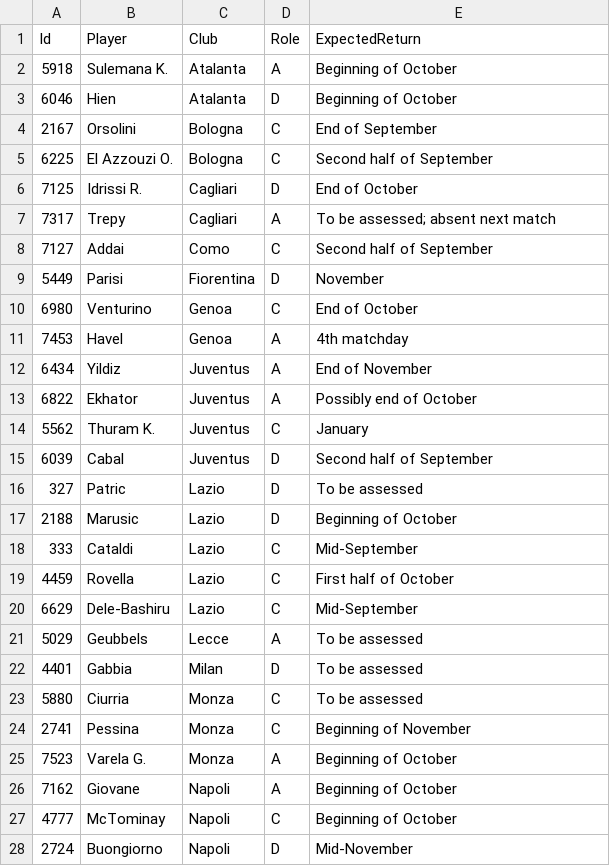
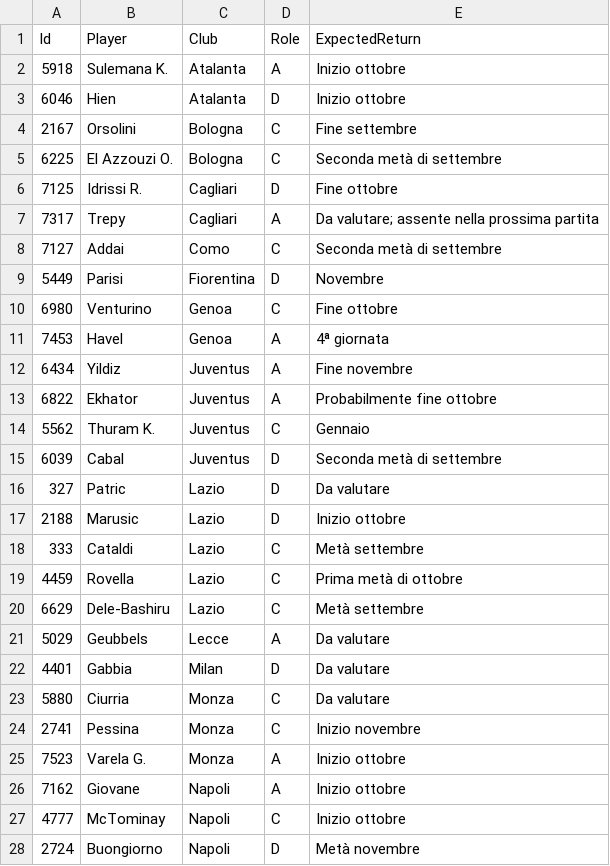
Before and after one commit to gitPhate/Fantastat, a CSV file: output/2026-27/infortuni_fantacalcio.csv, drawn as a sheet; only a part is shown; the diff covers the shown part only.

Commit message:
Translate injury return dates to Italian

```diff
--- a/output/2026-27/infortuni_fantacalcio.csv
+++ b/output/2026-27/infortuni_fantacalcio.csv
@@ -1,28 +1,28 @@
 Id,Player,Club,Role,ExpectedReturn
-5918,Sulemana K.,Atalanta,A,Beginning of October
-6046,Hien,Atalanta,D,Beginning of October
-2167,Orsolini,Bologna,C,End of September
-6225,El Azzouzi O.,Bologna,C,Second half of September
-7125,Idrissi R.,Cagliari,D,End of October
-7317,Trepy,Cagliari,A,To be assessed; absent next match
-7127,Addai,Como,C,Second half of September
-5449,Parisi,Fiorentina,D,November
-6980,Venturino,Genoa,C,End of October
-7453,Havel,Genoa,A,4th matchday
-6434,Yildiz,Juventus,A,End of November
-6822,Ekhator,Juventus,A,Possibly end of October
-5562,Thuram K.,Juventus,C,January
-6039,Cabal,Juventus,D,Second half of September
-327,Patric,Lazio,D,To be assessed
-2188,Marusic,Lazio,D,Beginning of October
-333,Cataldi,Lazio,C,Mid-September
-4459,Rovella,Lazio,C,First half of October
-6629,Dele-Bashiru,Lazio,C,Mid-September
-5029,Geubbels,Lecce,A,To be assessed
-4401,Gabbia,Milan,D,To be assessed
-5880,Ciurria,Monza,C,To be assessed
-2741,Pessina,Monza,C,Beginning of November
-7523,Varela G.,Monza,A,Beginning of October
-7162,Giovane,Napoli,A,Beginning of October
-4777,McTominay,Napoli,C,Beginning of October
-2724,Buongiorno,Napoli,D,Mid-November
+5918,Sulemana K.,Atalanta,A,Inizio ottobre
+6046,Hien,Atalanta,D,Inizio ottobre
+2167,Orsolini,Bologna,C,Fine settembre
+6225,El Azzouzi O.,Bologna,C,Seconda metà di settembre
+7125,Idrissi R.,Cagliari,D,Fine ottobre
+7317,Trepy,Cagliari,A,Da valutare; assente nella prossima partita
+7127,Addai,Como,C,Seconda metà di settembre
+5449,Parisi,Fiorentina,D,Novembre
+6980,Venturino,Genoa,C,Fine ottobre
+7453,Havel,Genoa,A,4ª giornata
+6434,Yildiz,Juventus,A,Fine novembre
+6822,Ekhator,Juventus,A,Probabilmente fine ottobre
+5562,Thuram K.,Juventus,C,Gennaio
+6039,Cabal,Juventus,D,Seconda metà di settembre
+327,Patric,Lazio,D,Da valutare
+2188,Marusic,Lazio,D,Inizio ottobre
+333,Cataldi,Lazio,C,Metà settembre
+4459,Rovella,Lazio,C,Prima metà di ottobre
+6629,Dele-Bashiru,Lazio,C,Metà settembre
+5029,Geubbels,Lecce,A,Da valutare
+4401,Gabbia,Milan,D,Da valutare
+5880,Ciurria,Monza,C,Da valutare
+2741,Pessina,Monza,C,Inizio novembre
+7523,Varela G.,Monza,A,Inizio ottobre
+7162,Giovane,Napoli,A,Inizio ottobre
+4777,McTominay,Napoli,C,Inizio ottobre
+2724,Buongiorno,Napoli,D,Metà novembre
```
Also changed, not shown: 16 edited cells elsewhere in this file, 1 other file.
